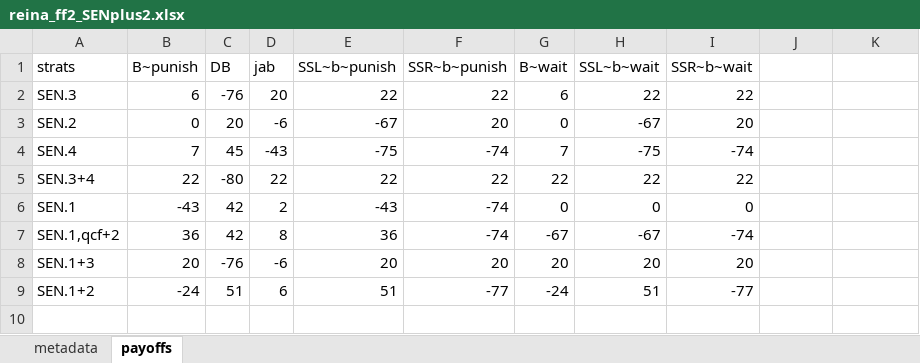
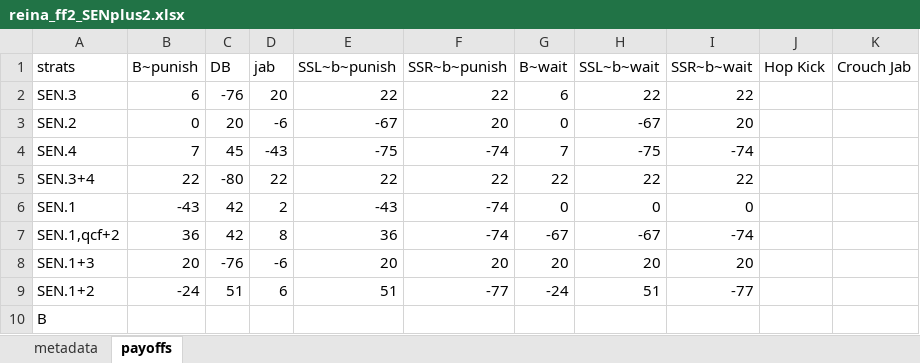
Before and after one commit to dannydk6/tekken8_game_theory, an Excel workbook: data/reina/inputs/reina_ff2_SENplus2.xlsx, sheet payoffs, drawn as a sheet; values as stored, in another font and other column widths than the file's, no borders; the diff names each change by its address in the sheet, - before the commit and + after, or states it on an @@ line.

Commit message:
reina changes

```diff
--- a/data/reina/inputs/reina_ff2_SENplus2.xlsx (sheet payoffs)
+++ b/data/reina/inputs/reina_ff2_SENplus2.xlsx (sheet payoffs)
-J1: (empty)
+J1: Hop Kick
-K1: (empty)
+K1: Crouch Jab
+row 10: B
```
Also changed, not shown: data/reina/output/reina_gto.xlsx, 2 other files.
